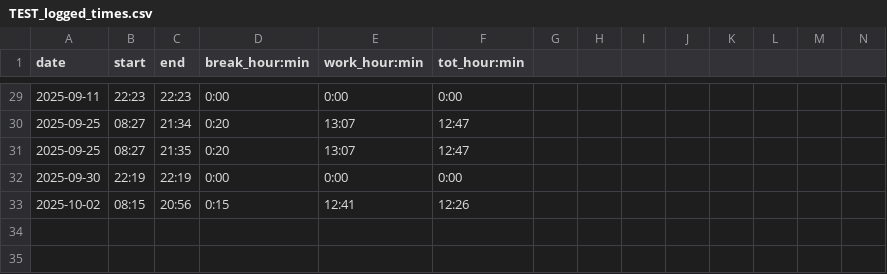
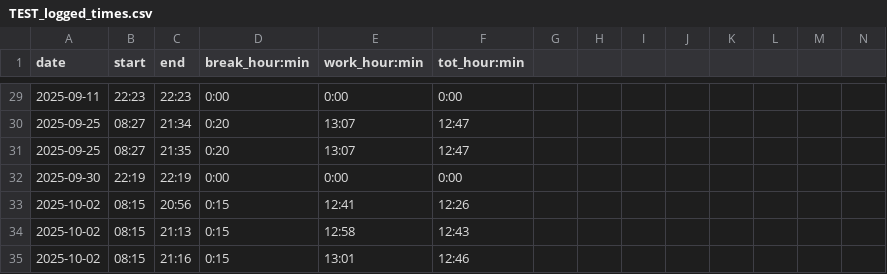
Before and after one commit to adammostrom/timelogger, a CSV file: datafiles/TEST_logged_times.csv, drawn as a sheet; only a part is shown, gaps mark what is left out; rows hold the shown columns only; the diff names each change by its address in the sheet, - before the commit and + after, or states it on an @@ line.

```diff
--- a/datafiles/TEST_logged_times.csv
+++ b/datafiles/TEST_logged_times.csv
+row 34: 2025-10-02 | 08:15 | 21:13 | 0:15 | 12:58 | 12:43
+row 35: 2025-10-02 | 08:15 | 21:16 | 0:15 | 13:01 | 12:46
```
Also changed, not shown: datafiles/work_hours.csv, 1 other file.
